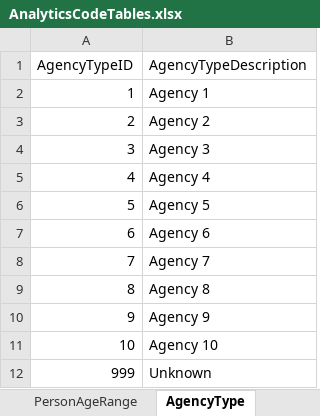
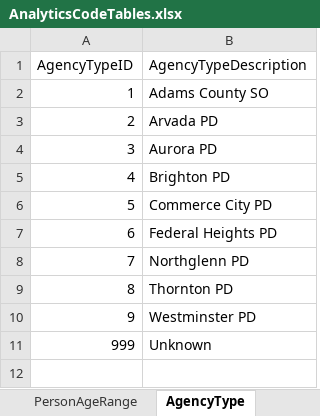
Before and after one commit to ojbc/analytics, an Excel workbook: booking-jail/r-load/AnalyticsCodeTables.xlsx, sheet AgencyType, drawn as a sheet; values as stored, in another font and other column widths than the file's, no borders; the diff names each change by its address in the sheet, - before the commit and + after, or states it on an @@ line.

```diff
--- a/booking-jail/r-load/AnalyticsCodeTables.xlsx (sheet AgencyType)
+++ b/booking-jail/r-load/AnalyticsCodeTables.xlsx (sheet AgencyType)
-B2 (AgencyTypeDescription): Agency 1
+B2 (AgencyTypeDescription): Adams County SO
-B3 (AgencyTypeDescription): Agency 2
+B3 (AgencyTypeDescription): Arvada PD
-B4 (AgencyTypeDescription): Agency 3
+B4 (AgencyTypeDescription): Aurora PD
-B5 (AgencyTypeDescription): Agency 4
+B5 (AgencyTypeDescription): Brighton PD
-B6 (AgencyTypeDescription): Agency 5
+B6 (AgencyTypeDescription): Commerce City PD
-B7 (AgencyTypeDescription): Agency 6
+B7 (AgencyTypeDescription): Federal Heights PD
-B8 (AgencyTypeDescription): Agency 7
+B8 (AgencyTypeDescription): Northglenn PD
-B9 (AgencyTypeDescription): Agency 8
+B9 (AgencyTypeDescription): Thornton PD
-B10 (AgencyTypeDescription): Agency 9
+B10 (AgencyTypeDescription): Westminster PD
-row 11: 10 | Agency 10
```
Also changed, not shown: sheet LanguageType, sheet ChargeType, sheet JurisdictionType, sheet IncomeLevelType, sheet EducationLevelType, sheet PopulationType, 1 more sheet.
